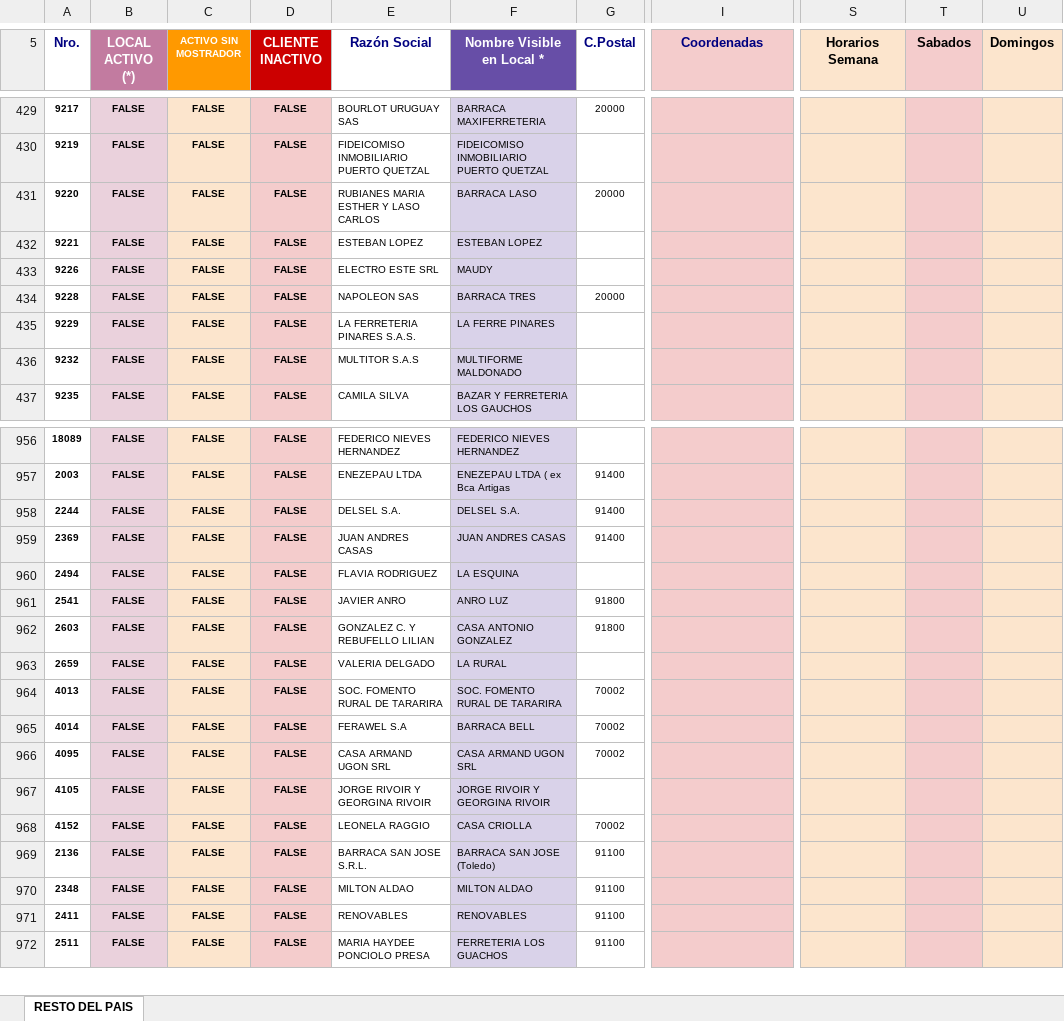
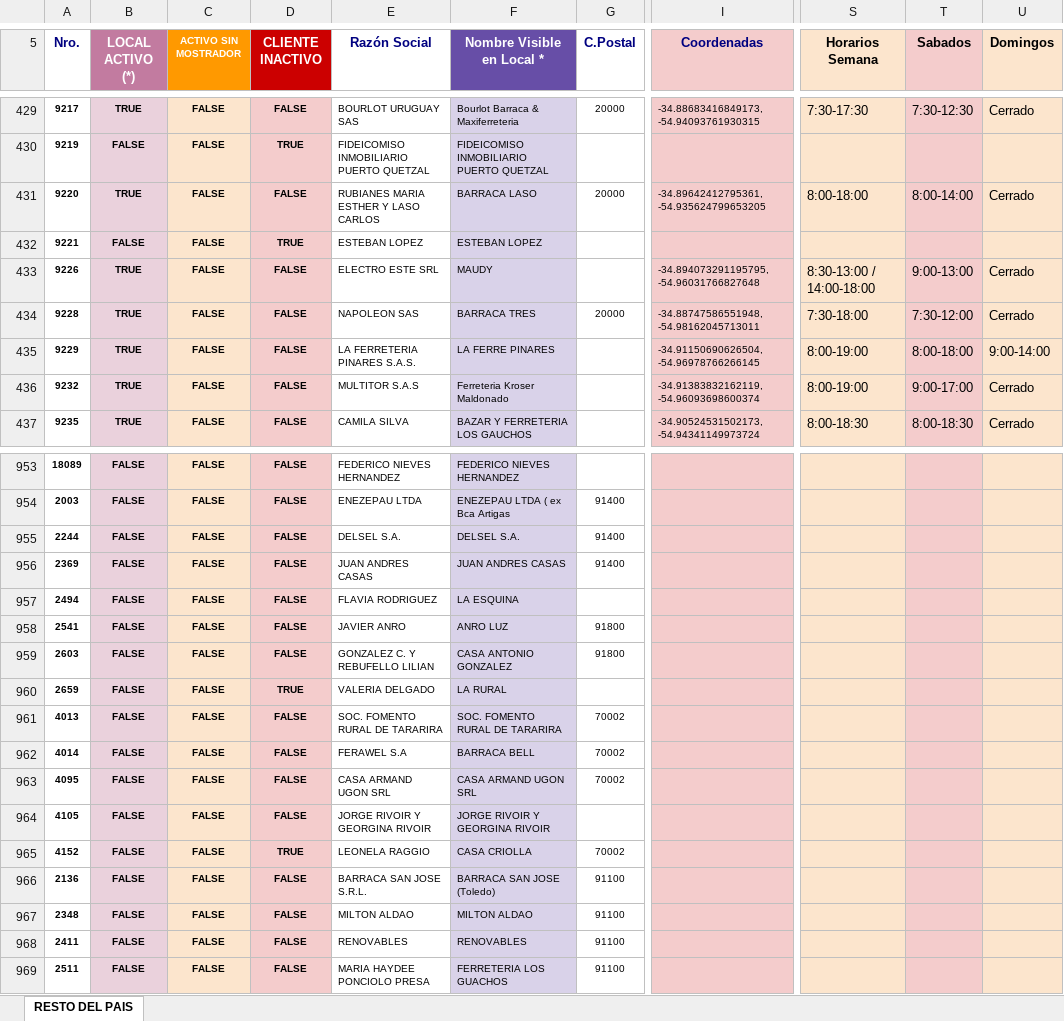
Before and after one commit to GeroRS33/MapaWebLimitada, an Excel workbook: ClientesSolo_INTERIOR.xlsx, sheet RESTO DEL PAIS, drawn as a sheet; only a part is shown, gaps mark what is left out; values as stored, in another font and other column widths than the file's, no borders; charts and pictures not drawn; addresses are those after the commit; the diff covers the shown part only; the diff names each change by its address in the sheet, - before the commit and + after, or states it on an @@ line.

```diff
--- a/ClientesSolo_INTERIOR.xlsx (sheet RESTO DEL PAIS)
+++ b/ClientesSolo_INTERIOR.xlsx (sheet RESTO DEL PAIS)
-B429 (LOCAL ACTIVO (*)): FALSE
+B429 (LOCAL ACTIVO (*)): TRUE
-F429 (Nombre Visible en Local *): BARRACA MAXIFERRETERIA
+F429 (Nombre Visible en Local *): Bourlot Barraca & Maxiferreteria
-I429 (Coordenadas): (empty)
+I429 (Coordenadas): -34.88683416849173, -54.94093761930315
-S429 (Horarios Semana): (empty)
+S429 (Horarios Semana): 7:30-17:30
-T429 (Sabados): (empty)
+T429 (Sabados): 7:30-12:30
-U429 (Domingos): (empty)
+U429 (Domingos): Cerrado
-D430 (CLIENTE INACTIVO): FALSE
+D430 (CLIENTE INACTIVO): TRUE
-B431 (LOCAL ACTIVO (*)): FALSE
+B431 (LOCAL ACTIVO (*)): TRUE
-I431 (Coordenadas): (empty)
+I431 (Coordenadas): -34.89642412795361, -54.935624799653205
-S431 (Horarios Semana): (empty)
+S431 (Horarios Semana): 8:00-18:00
-T431 (Sabados): (empty)
+T431 (Sabados): 8:00-14:00
-U431 (Domingos): (empty)
+U431 (Domingos): Cerrado
-D432 (CLIENTE INACTIVO): FALSE
+D432 (CLIENTE INACTIVO): TRUE
-B433:B437 (LOCAL ACTIVO (*)): FALSE
+B433:B437 (LOCAL ACTIVO (*)): TRUE
-I433 (Coordenadas): (empty)
+I433 (Coordenadas): -34.894073291195795, -54.96031766827648
-S433 (Horarios Semana): (empty)
+S433 (Horarios Semana): 8:30-13:00 / 14:00-18:00
-T433 (Sabados): (empty)
+T433 (Sabados): 9:00-13:00
-U433:U434 (Domingos): (empty)
+U433:U434 (Domingos): Cerrado
-I434 (Coordenadas): (empty)
+I434 (Coordenadas): -34.88747586551948, -54.98162045713011
-S434 (Horarios Semana): (empty)
+S434 (Horarios Semana): 7:30-18:00
-T434 (Sabados): (empty)
+T434 (Sabados): 7:30-12:00
-I435 (Coordenadas): (empty)
+I435 (Coordenadas): -34.91150690626504, -54.96978766266145
-S435:S436 (Horarios Semana): (empty)
+S435:S436 (Horarios Semana): 8:00-19:00
-T435 (Sabados): (empty)
+T435 (Sabados): 8:00-18:00
-U435 (Domingos): (empty)
+U435 (Domingos): 9:00-14:00
-F436 (Nombre Visible en Local *): MULTIFORME MALDONADO
+F436 (Nombre Visible en Local *): Ferreteria Kroser Maldonado
-I436 (Coordenadas): (empty)
+I436 (Coordenadas): -34.91383832162119, -54.96093698600374
-T436 (Sabados): (empty)
+T436 (Sabados): 9:00-17:00
-U436:U437 (Domingos): (empty)
+U436:U437 (Domingos): Cerrado
-I437 (Coordenadas): (empty)
+I437 (Coordenadas): -34.90524531502173, -54.94341149973724
-S437 (Horarios Semana): (empty)
+S437 (Horarios Semana): 8:00-18:30
-T437 (Sabados): (empty)
+T437 (Sabados): 8:00-18:30
-D960 (CLIENTE INACTIVO): FALSE
+D960 (CLIENTE INACTIVO): TRUE
-D965 (CLIENTE INACTIVO): FALSE
+D965 (CLIENTE INACTIVO): TRUE
```
Also changed, not shown: 3 removed rows, 1158 edited cells and cell formats elsewhere in this sheet, ClientesSolo_MVD.xlsx.
